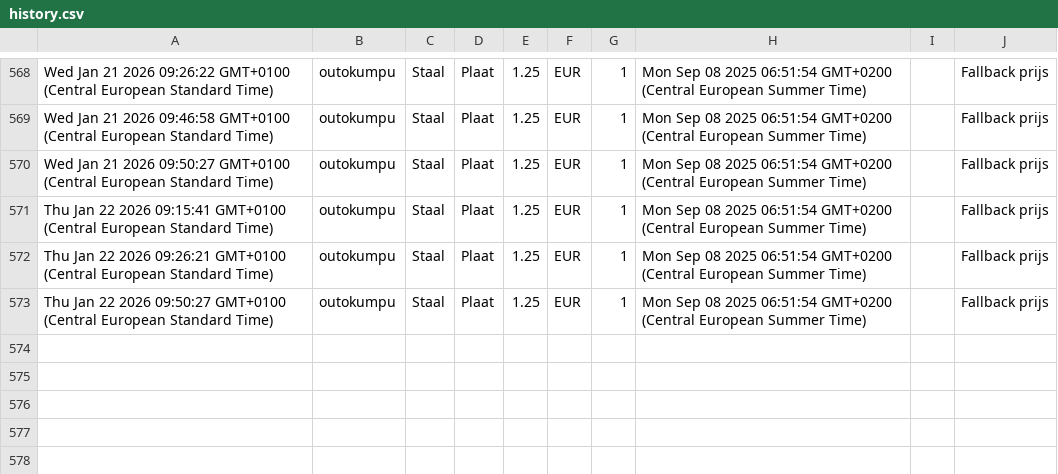
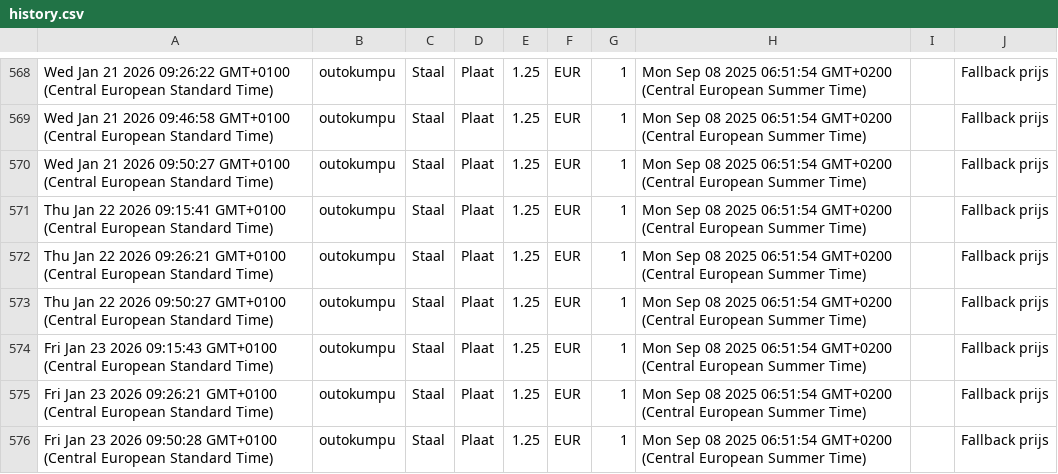
Before and after one commit to gerrit0492-create/Cost-forge-2, a CSV file: data/history.csv, drawn as a sheet; only a part is shown, gaps mark what is left out.

Commit message:
Update history.csv vanuit Google Sheets

```diff
--- a/data/history.csv
+++ b/data/history.csv
@@ -573 +573,4 @@ Thu Jan 22 2026 09:26:21 GMT+0100 (Central European Standard Time),outokumpu,Sta
 Thu Jan 22 2026 09:50:27 GMT+0100 (Central European Standard Time),outokumpu,Staal,Plaat,1.25,EUR,1,Mon Sep 08 2025 06:51:54 GMT+0200 (Central European Summer Time),,Fallback prijs
+Fri Jan 23 2026 09:15:43 GMT+0100 (Central European Standard Time),outokumpu,Staal,Plaat,1.25,EUR,1,Mon Sep 08 2025 06:51:54 GMT+0200 (Central European Summer Time),,Fallback prijs
+Fri Jan 23 2026 09:26:21 GMT+0100 (Central European Standard Time),outokumpu,Staal,Plaat,1.25,EUR,1,Mon Sep 08 2025 06:51:54 GMT+0200 (Central European Summer Time),,Fallback prijs
+Fri Jan 23 2026 09:50:28 GMT+0100 (Central European Standard Time),outokumpu,Staal,Plaat,1.25,EUR,1,Mon Sep 08 2025 06:51:54 GMT+0200 (Central European Summer Time),,Fallback prijs
```
